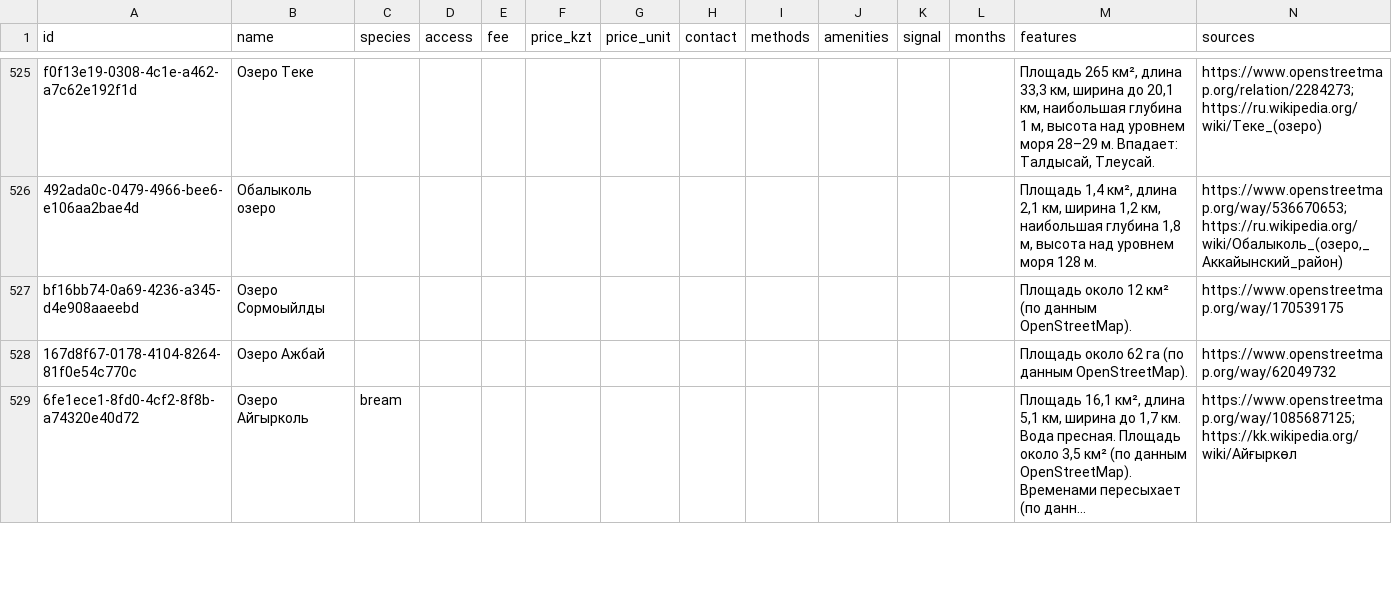
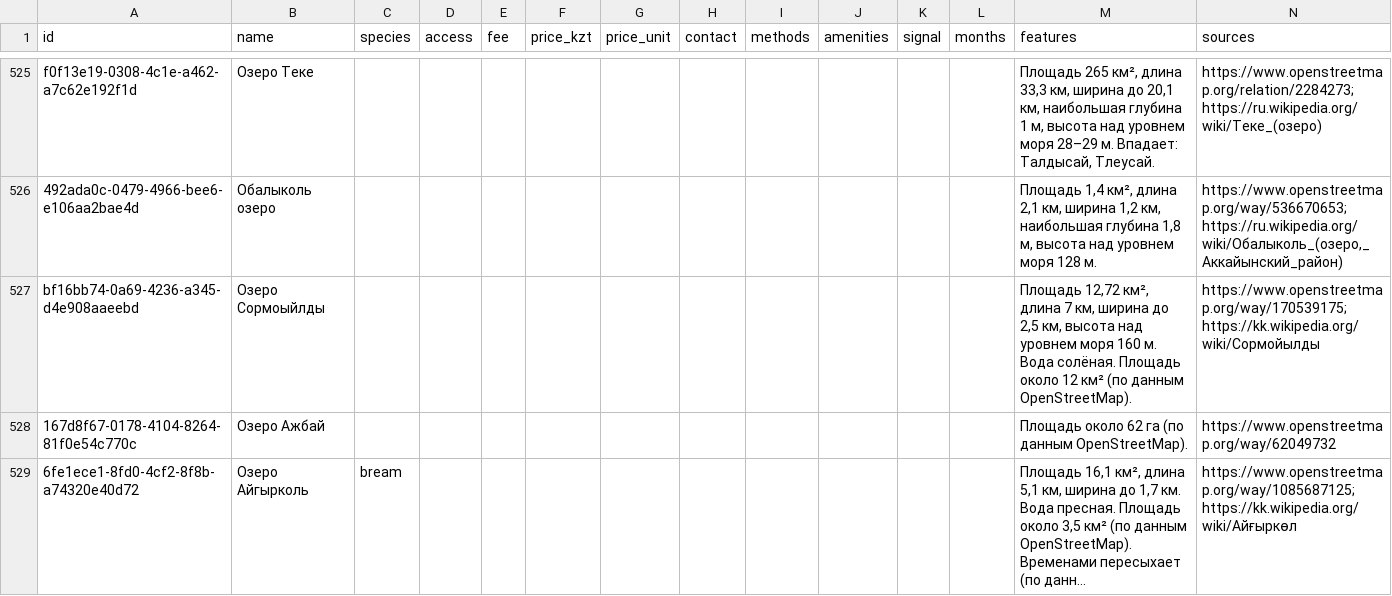
Before and after one commit to dkicekeeper/Dalada, a CSV file: supabase/data/places/place_info.csv, drawn as a sheet; only a part is shown, gaps mark what is left out; long unchanged cells end in …; the diff covers the shown part only.

```diff
--- a/supabase/data/places/place_info.csv
+++ b/supabase/data/places/place_info.csv
@@ -526,3 +526,3 @@ f0f13e19-0308-4c1e-a462-a7c62e192f1d,Озеро Теке,,,,,,,,,,,"Площад
 492ada0c-0479-4966-bee6-e106aa2bae4d,Обалыколь озеро,,,,,,,,,,,"Площадь 1,4 км², длина 2,1 км, ширина 1,2 км, наибольшая глубина 1,8 м, высота над уровнем моря 128 м.","https://www.openstreetmap.org/way/536670653;https://ru.wikipedia.org/wiki/Обалыколь_(озеро,_Аккайынский_район)"
-bf16bb74-0a69-4236-a345-d4e908aaeebd,Озеро Сормоыйлды,,,,,,,,,,,Площадь около 12 км² (по данным OpenStreetMap).,https://www.openstreetmap.org/way/170539175
+bf16bb74-0a69-4236-a345-d4e908aaeebd,Озеро Сормоыйлды,,,,,,,,,,,"Площадь 12,72 км², длина 7 км, ширина до 2,5 км, высота над уровнем моря 160 м. Вода солёная. Площадь около 12 км² (по данным OpenStreetMap).",https://www.openstreetmap.org/way/170539175;https://kk.wikipedia.org/wiki/Сормойылды
 167d8f67-0178-4104-8264-81f0e54c770c,Озеро Ажбай,,,,,,,,,,,Площадь около 62 га (по данным OpenStreetMap).,https://www.openstreetmap.org/way/62049732
```
Also changed, not shown: 32 edited cells elsewhere in this file, 4 other files.
